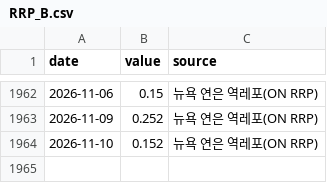
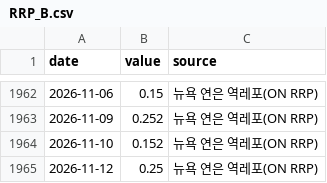
Before and after one commit to dobakinn-9/MKFlow, a CSV file: market-flow/data/us/RRP_B.csv, drawn as a sheet; only a part is shown, gaps mark what is left out.

```diff
--- a/market-flow/data/us/RRP_B.csv
+++ b/market-flow/data/us/RRP_B.csv
@@ -1964 +1964,2 @@ date,value,source
 2026-11-10,0.152,뉴욕 연은 역레포(ON RRP)
+2026-11-12,0.25,뉴욕 연은 역레포(ON RRP)
```
Also changed, not shown: market-flow/data/us/DCOILWTICO.csv, market-flow/data/us/T10YIE.csv, 3 other files.
